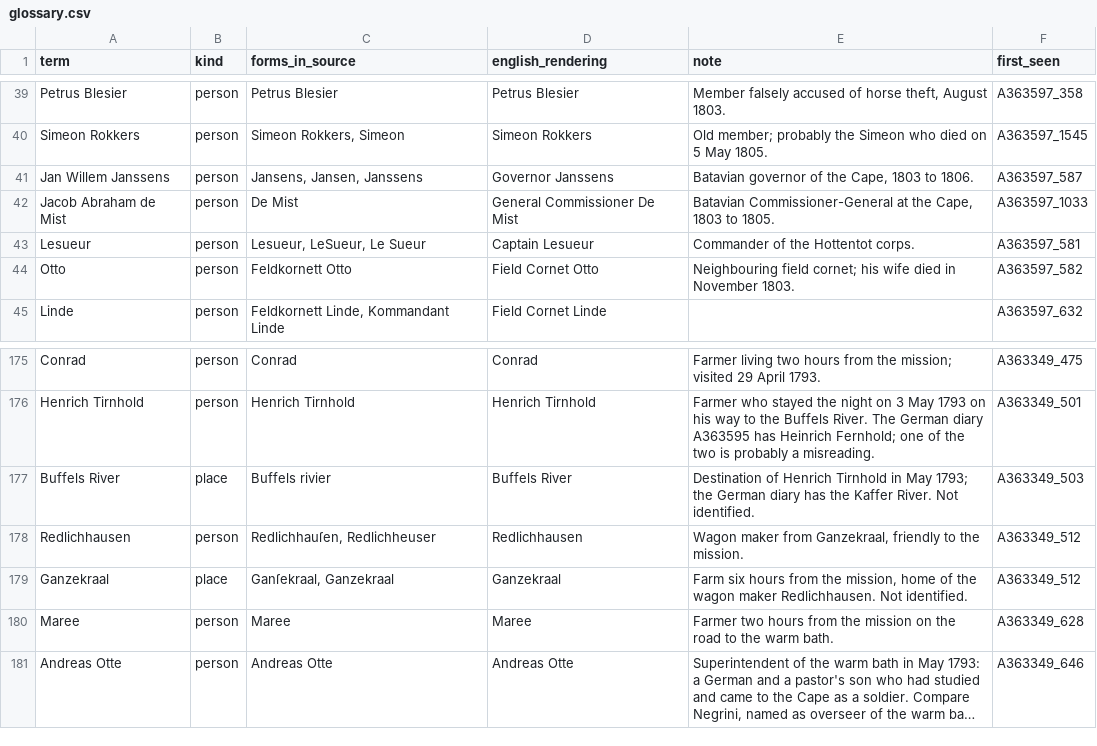
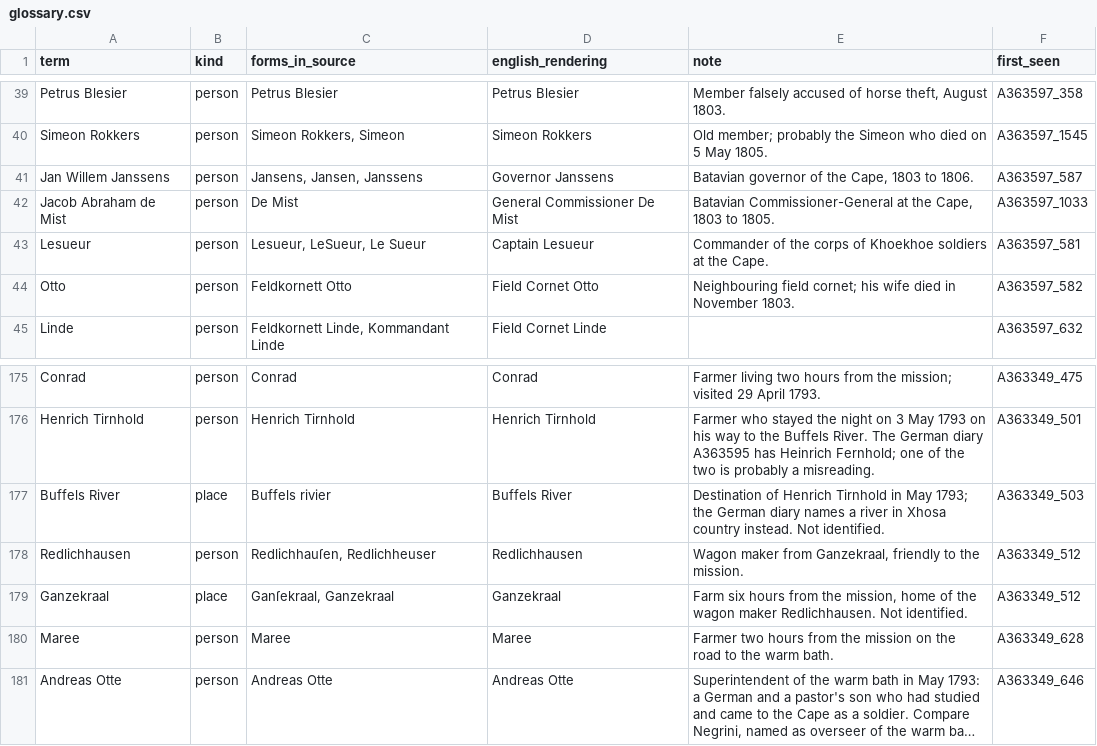
Before and after one commit to mbh66/genadendal-diaries, a CSV file: glossary.csv, drawn as a sheet; only a part is shown, gaps mark what is left out; long unchanged cells end in ….

```diff
--- a/glossary.csv
+++ b/glossary.csv
@@ -42,3 +42,3 @@ Jan Willem Janssens,person,"Jansens, Jansen, Janssens",Governor Janssens,"Batavi
 Jacob Abraham de Mist,person,De Mist,General Commissioner De Mist,"Batavian Commissioner-General at the Cape, 1803 to 1805.",A363597_1033
-Lesueur,person,"Lesueur, LeSueur, Le Sueur",Captain Lesueur,Commander of the Hottentot corps.,A363597_581
+Lesueur,person,"Lesueur, LeSueur, Le Sueur",Captain Lesueur,Commander of the corps of Khoekhoe soldiers at the Cape.,A363597_581
 Otto,person,Feldkornett Otto,Field Cornet Otto,Neighbouring field cornet; his wife died in November 1803.,A363597_582
@@ -176,3 +176,3 @@ Conrad,person,Conrad,Conrad,Farmer living two hours from the mission; visited 29
 Henrich Tirnhold,person,Henrich Tirnhold,Henrich Tirnhold,Farmer who stayed the night on 3 May 1793 on his way to the Buffels River. The German diary A363595 has Heinrich Fernhold; one of the two is probably a misreading.,A363349_501
-Buffels River,place,Buffels rivier,Buffels River,Destination of Henrich Tirnhold in May 1793; the German diary has the Kaffer River. Not identified.,A363349_503
+Buffels River,place,Buffels rivier,Buffels River,Destination of Henrich Tirnhold in May 1793; the German diary names a river in Xhosa country instead. Not identified.,A363349_503
 Redlichhausen,person,"Redlichhauſen, Redlichheuser",Redlichhausen,"Wagon maker from Ganzekraal, friendly to the mission.",A363349_512
```
Also changed, not shown: 7 other files.
